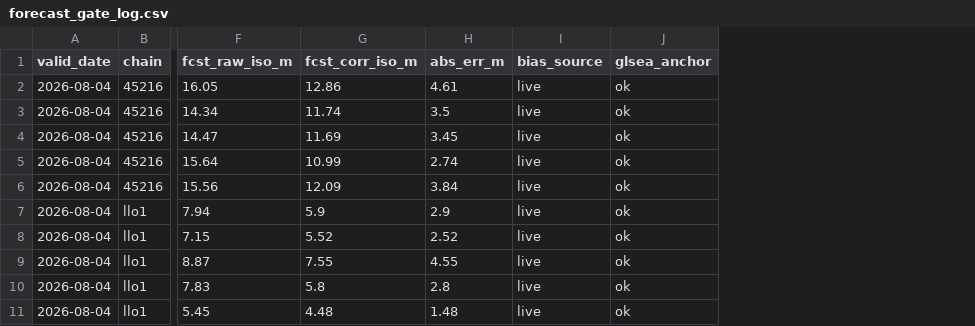
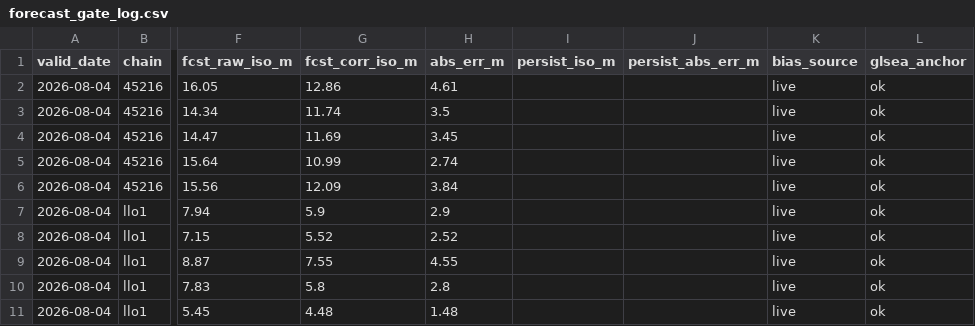
Before and after one commit to richardrob123/Tbay-fishcast, a CSV file: data/forecast_gate_log.csv, drawn as a sheet; only a part is shown, gaps mark what is left out; the diff names each change by its address in the sheet, - before the commit and + after, or states it on an @@ line.

```diff
--- a/data/forecast_gate_log.csv
+++ b/data/forecast_gate_log.csv
+column I (persist_iso_m), empty
+column J (persist_abs_err_m), empty
```
Also changed, not shown: data/wind_gate_log.csv, 2 other files.
